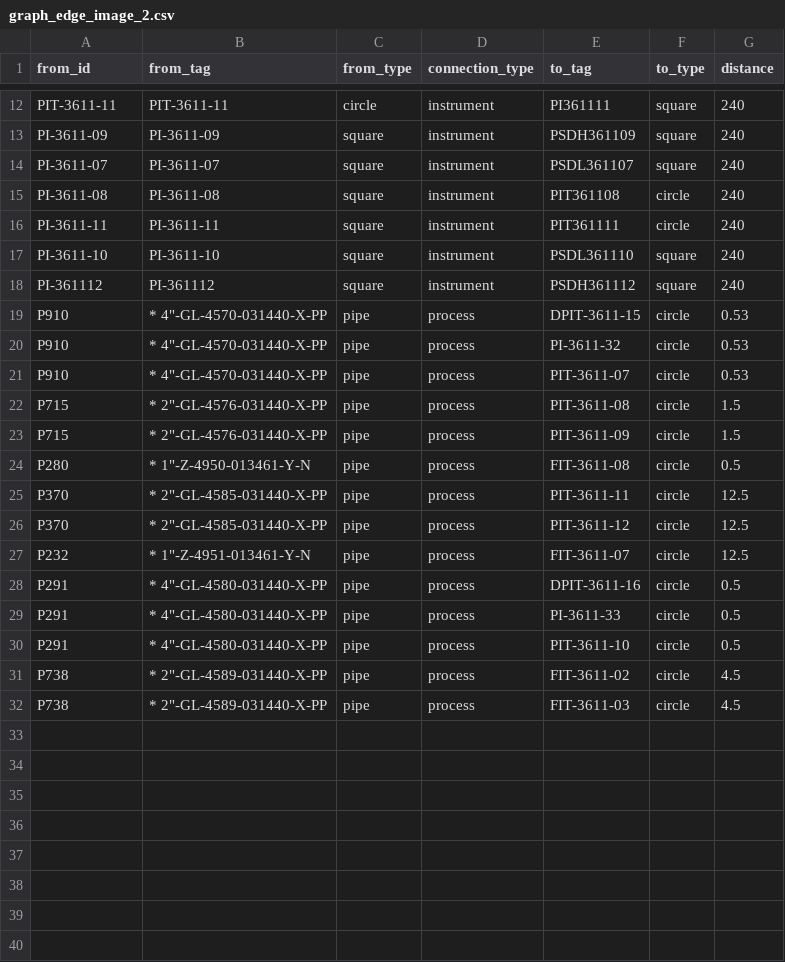
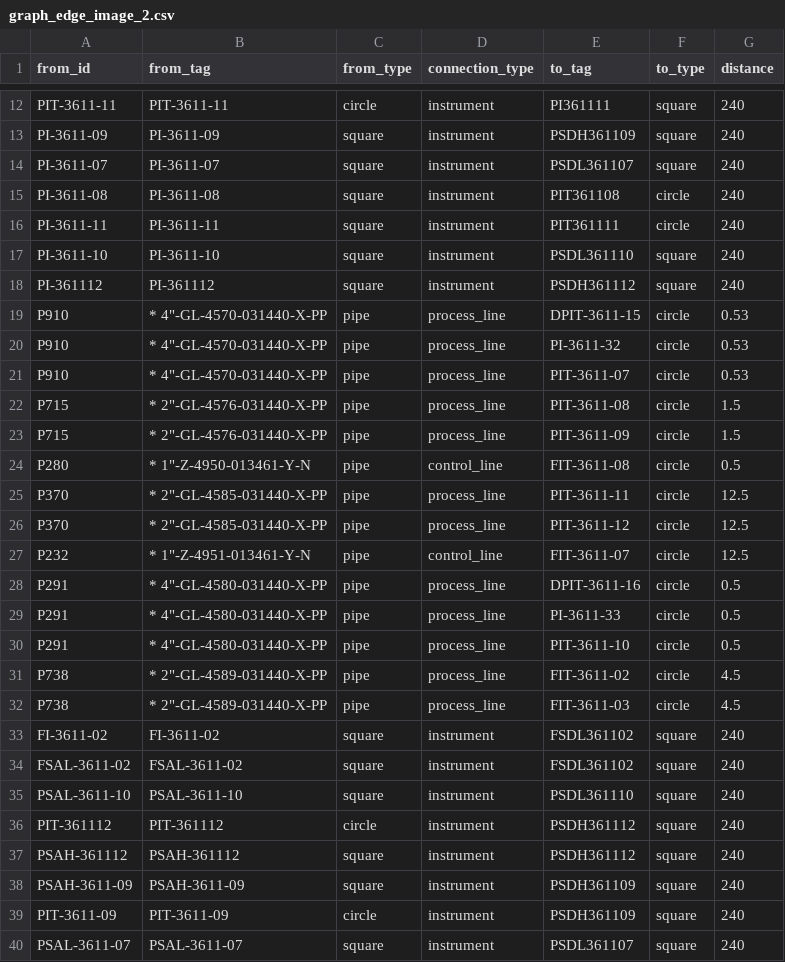
Before and after one commit to Sailee-AA/PID, a CSV file: graph_edge_image_2.csv, drawn as a sheet; only a part is shown, gaps mark what is left out.

Commit message:
Update graph_edge_image_2.csv

```diff
--- a/graph_edge_image_2.csv
+++ b/graph_edge_image_2.csv
@@ -18,15 +18,23 @@ PI-3611-10,PI-3611-10,square,instrument,PSDL361110,square,240
 PI-361112,PI-361112,square,instrument,PSDH361112,square,240
-P910,"* 4""-GL-4570-031440-X-PP",pipe,process,DPIT-3611-15,circle,0.53
-P910,"* 4""-GL-4570-031440-X-PP",pipe,process,PI-3611-32,circle,0.53
-P910,"* 4""-GL-4570-031440-X-PP",pipe,process,PIT-3611-07,circle,0.53
-P715,"* 2""-GL-4576-031440-X-PP",pipe,process,PIT-3611-08,circle,1.5
-P715,"* 2""-GL-4576-031440-X-PP",pipe,process,PIT-3611-09,circle,1.5
-P280,"* 1""-Z-4950-013461-Y-N",pipe,process,FIT-3611-08,circle,0.5
-P370,"* 2""-GL-4585-031440-X-PP",pipe,process,PIT-3611-11,circle,12.5
-P370,"* 2""-GL-4585-031440-X-PP",pipe,process,PIT-3611-12,circle,12.5
-P232,"* 1""-Z-4951-013461-Y-N",pipe,process,FIT-3611-07,circle,12.5
-P291,"* 4""-GL-4580-031440-X-PP",pipe,process,DPIT-3611-16,circle,0.5
-P291,"* 4""-GL-4580-031440-X-PP",pipe,process,PI-3611-33,circle,0.5
-P291,"* 4""-GL-4580-031440-X-PP",pipe,process,PIT-3611-10,circle,0.5
-P738,"* 2""-GL-4589-031440-X-PP",pipe,process,FIT-3611-02,circle,4.5
-P738,"* 2""-GL-4589-031440-X-PP",pipe,process,FIT-3611-03,circle,4.5
+P910,"* 4""-GL-4570-031440-X-PP",pipe,process_line,DPIT-3611-15,circle,0.53
+P910,"* 4""-GL-4570-031440-X-PP",pipe,process_line,PI-3611-32,circle,0.53
+P910,"* 4""-GL-4570-031440-X-PP",pipe,process_line,PIT-3611-07,circle,0.53
+P715,"* 2""-GL-4576-031440-X-PP",pipe,process_line,PIT-3611-08,circle,1.5
+P715,"* 2""-GL-4576-031440-X-PP",pipe,process_line,PIT-3611-09,circle,1.5
+P280,"* 1""-Z-4950-013461-Y-N",pipe,control_line,FIT-3611-08,circle,0.5
+P370,"* 2""-GL-4585-031440-X-PP",pipe,process_line,PIT-3611-11,circle,12.5
+P370,"* 2""-GL-4585-031440-X-PP",pipe,process_line,PIT-3611-12,circle,12.5
+P232,"* 1""-Z-4951-013461-Y-N",pipe,control_line,FIT-3611-07,circle,12.5
+P291,"* 4""-GL-4580-031440-X-PP",pipe,process_line,DPIT-3611-16,circle,0.5
+P291,"* 4""-GL-4580-031440-X-PP",pipe,process_line,PI-3611-33,circle,0.5
+P291,"* 4""-GL-4580-031440-X-PP",pipe,process_line,PIT-3611-10,circle,0.5
+P738,"* 2""-GL-4589-031440-X-PP",pipe,process_line,FIT-3611-02,circle,4.5
+P738,"* 2""-GL-4589-031440-X-PP",pipe,process_line,FIT-3611-03,circle,4.5
+FI-3611-02,FI-3611-02,square,instrument,FSDL361102,square,240
+FSAL-3611-02,FSAL-3611-02,square,instrument,FSDL361102,square,240
+PSAL-3611-10,PSAL-3611-10,square,instrument,PSDL361110,square,240
+PIT-361112,PIT-361112,circle,instrument,PSDH361112,square,240
+PSAH-361112,PSAH-361112,square,instrument,PSDH361112,square,240
+PSAH-3611-09,PSAH-3611-09,square,instrument,PSDH361109,square,240
+PIT-3611-09,PIT-3611-09,circle,instrument,PSDH361109,square,240
+PSAL-3611-07,PSAL-3611-07,square,instrument,PSDL361107,square,240
```
